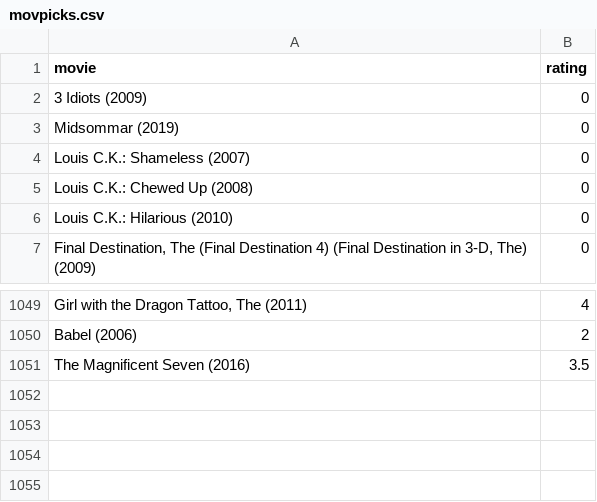
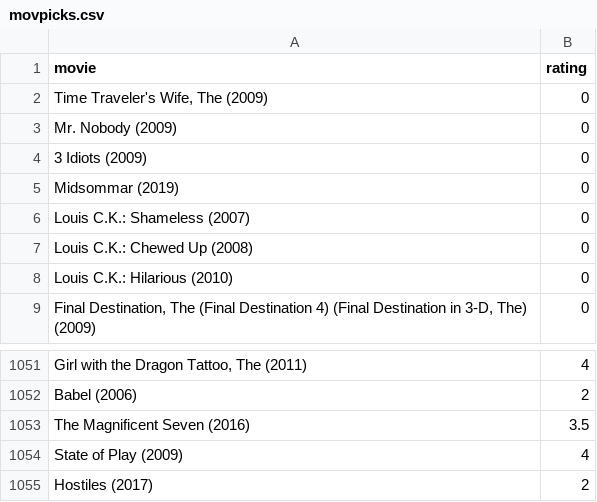
Before and after one commit to burakbayramli/kod, a CSV file: movpicks.csv, drawn as a sheet; only a part is shown, gaps mark what is left out; the diff names each change by its address in the sheet, - before the commit and + after, or states it on an @@ line.

```diff
--- a/movpicks.csv
+++ b/movpicks.csv
+row 2: Time Traveler's Wife, The (2009) | 0
+row 3: Mr. Nobody (2009) | 0
+row 1054: State of Play (2009) | 4
+row 1055: Hostiles (2017) | 2
```
